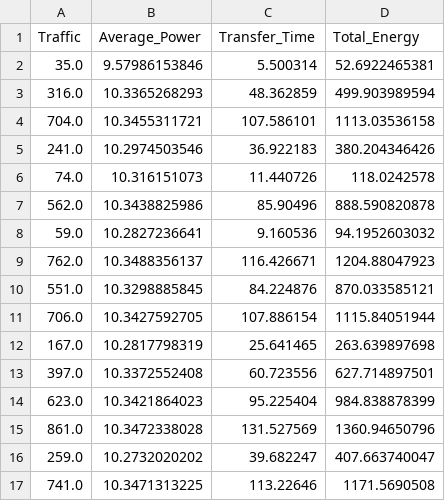
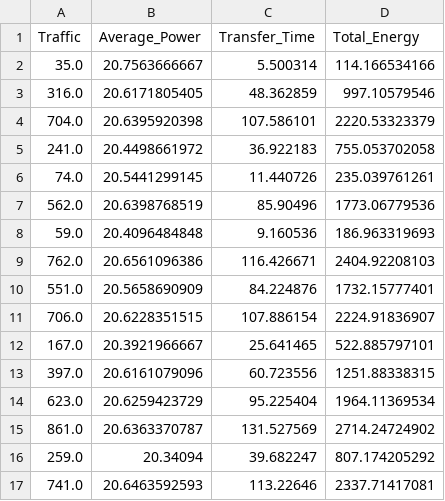
Before and after one commit to betsegawlemma/internship, a CSV file: data/ex1_ns3_energy.csv, drawn as a sheet; only a part is shown; the diff covers the shown part only.

```diff
--- a/data/ex1_ns3_energy.csv
+++ b/data/ex1_ns3_energy.csv
@@ -1,17 +1,17 @@
 Traffic,Average_Power,Transfer_Time,Total_Energy
-35.0,9.57986153846,5.500314,52.6922465381
-316.0,10.3365268293,48.362859,499.903989594
-704.0,10.3455311721,107.586101,1113.03536158
-241.0,10.2974503546,36.922183,380.204346426
-74.0,10.316151073,11.440726,118.0242578
-562.0,10.3438825986,85.90496,888.590820878
-59.0,10.2827236641,9.160536,94.1952603032
-762.0,10.3488356137,116.426671,1204.88047923
-551.0,10.3298885845,84.224876,870.033585121
-706.0,10.3427592705,107.886154,1115.84051944
-167.0,10.2817798319,25.641465,263.639897698
-397.0,10.3372552408,60.723556,627.714897501
-623.0,10.3421864023,95.225404,984.838878399
-861.0,10.3472338028,131.527569,1360.94650796
-259.0,10.2732020202,39.682247,407.663740047
-741.0,10.3471313225,113.22646,1171.5690508
+35.0,20.7563666667,5.500314,114.166534166
+316.0,20.6171805405,48.362859,997.10579546
+704.0,20.6395920398,107.586101,2220.53323379
+241.0,20.4498661972,36.922183,755.053702058
+74.0,20.5441299145,11.440726,235.039761261
+562.0,20.6398768519,85.90496,1773.06779536
+59.0,20.4096484848,9.160536,186.963319693
+762.0,20.6561096386,116.426671,2404.92208103
+551.0,20.5658690909,84.224876,1732.15777401
+706.0,20.6228351515,107.886154,2224.91836907
+167.0,20.3921966667,25.641465,522.885797101
+397.0,20.6161079096,60.723556,1251.88338315
+623.0,20.6259423729,95.225404,1964.11369534
+861.0,20.6363370787,131.527569,2714.24724902
+259.0,20.34094,39.682247,807.174205292
+741.0,20.6463592593,113.22646,2337.71417081
```
Also changed, not shown: 48 edited cells elsewhere in this file, data/ex3_sg_energy.csv, 4 other files.
